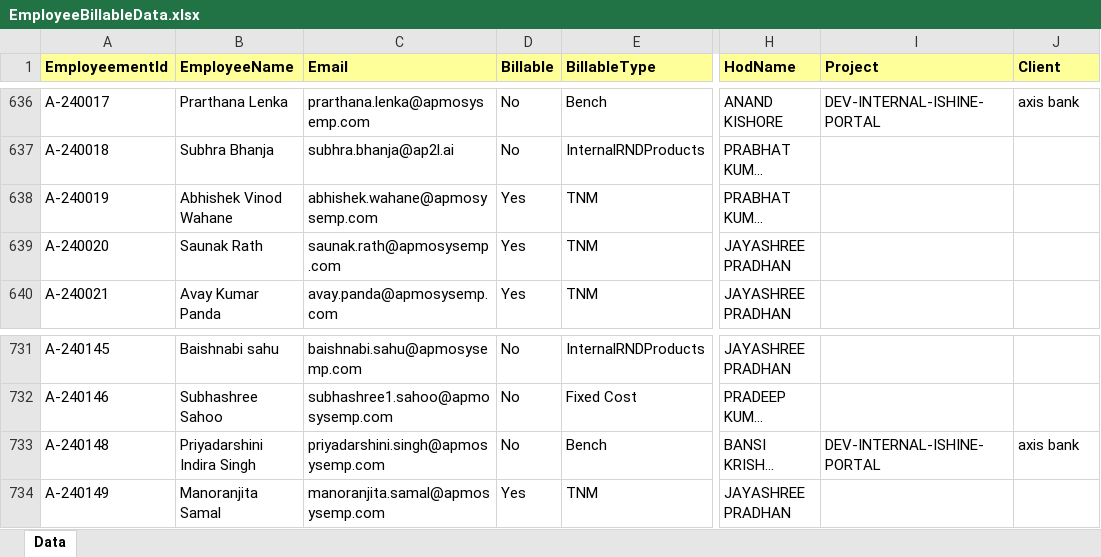
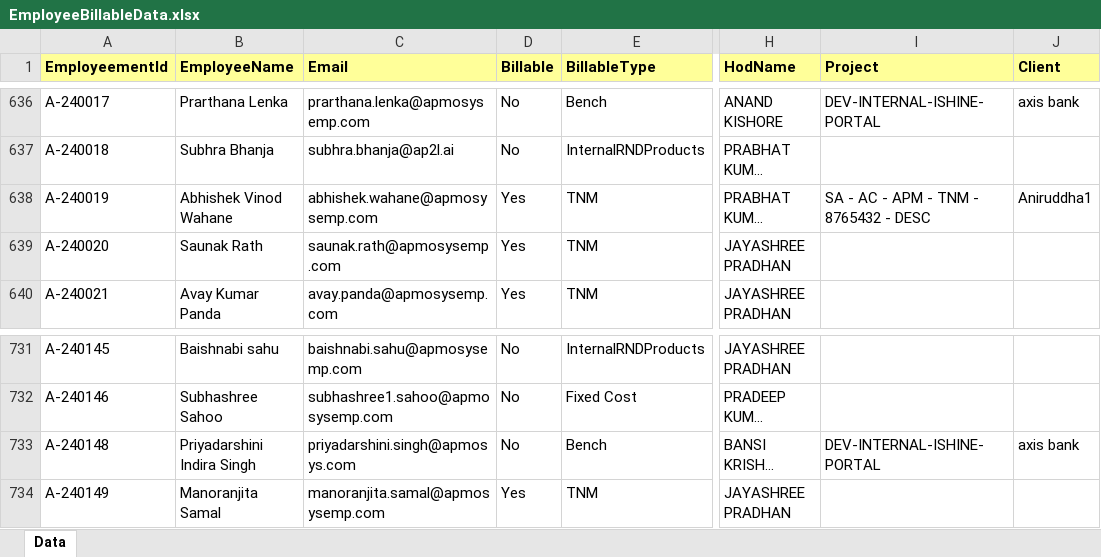
Before and after one commit to chandrasekharkatak/ishine, an Excel workbook: EmployeeBillableData.xlsx, sheet Data, drawn as a sheet; only a part is shown, gaps mark what is left out; long unchanged cells end in …; values as stored, in another font and other column widths than the file's, no borders; the diff names each change by its address in the sheet, - before the commit and + after, or states it on an @@ line.

```diff
--- a/EmployeeBillableData.xlsx (sheet Data)
+++ b/EmployeeBillableData.xlsx (sheet Data)
-I638 (Project): (empty)
+I638 (Project): SA - AC - APM - TNM - 8765432 - DESC
-J638 (Client): (empty)
+J638 (Client): Aniruddha1
-C733 (Email): priyadarshini.singh@apmosysemp.com
+C733 (Email): priyadarshini.singh@apmosys.com
```
Also changed, not shown: 7 other files.
